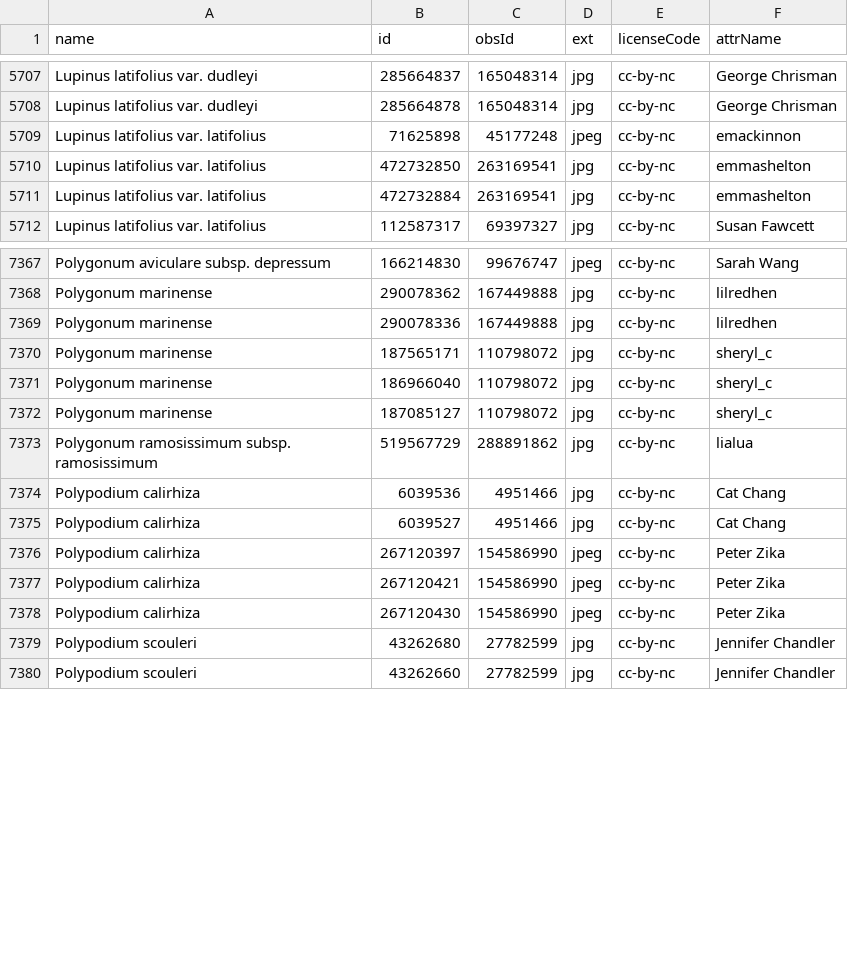
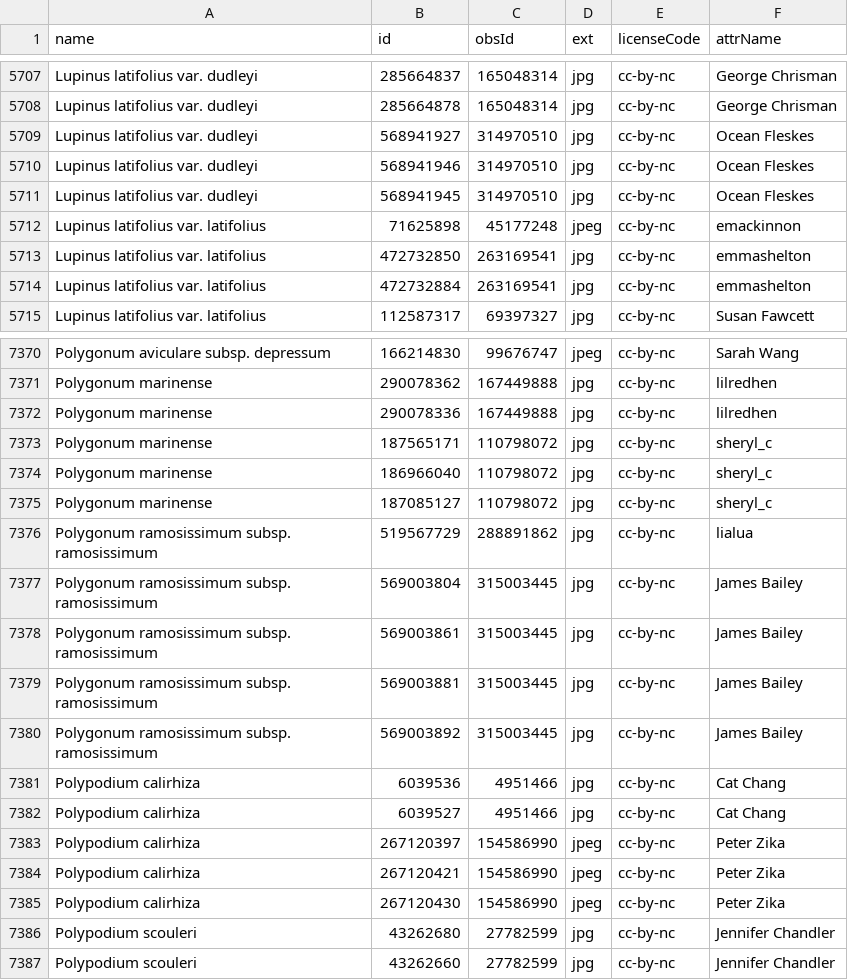
Before and after one commit to ca-plants/ca-plant-list, a CSV file: data/inatobsphotos.csv, drawn as a sheet; only a part is shown, gaps mark what is left out; the diff names each change by its address in the sheet, - before the commit and + after, or states it on an @@ line.

```diff
--- a/data/inatobsphotos.csv
+++ b/data/inatobsphotos.csv
+row 5709: Lupinus latifolius var. dudleyi | 568941927 | 314970510 | jpg | cc-by-nc | Ocean Fleskes
+row 5710: Lupinus latifolius var. dudleyi | 568941946 | 314970510 | jpg | cc-by-nc | Ocean Fleskes
+row 5711: Lupinus latifolius var. dudleyi | 568941945 | 314970510 | jpg | cc-by-nc | Ocean Fleskes
+row 7377: Polygonum ramosissimum subsp. ramosissimum | 569003804 | 315003445 | jpg | cc-by-nc | James Bailey
+row 7378: Polygonum ramosissimum subsp. ramosissimum | 569003861 | 315003445 | jpg | cc-by-nc | James Bailey
+row 7379: Polygonum ramosissimum subsp. ramosissimum | 569003881 | 315003445 | jpg | cc-by-nc | James Bailey
+row 7380: Polygonum ramosissimum subsp. ramosissimum | 569003892 | 315003445 | jpg | cc-by-nc | James Bailey
```
Also changed, not shown: data/inattaxonphotos.csv.
